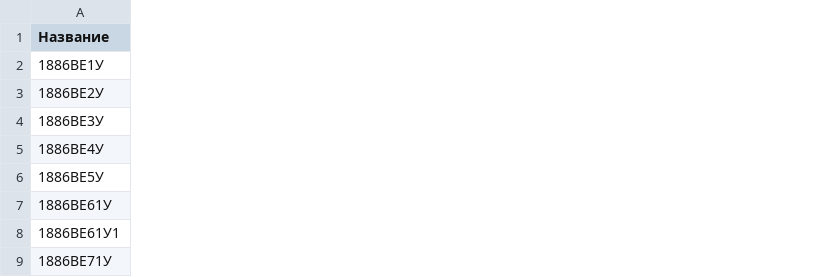
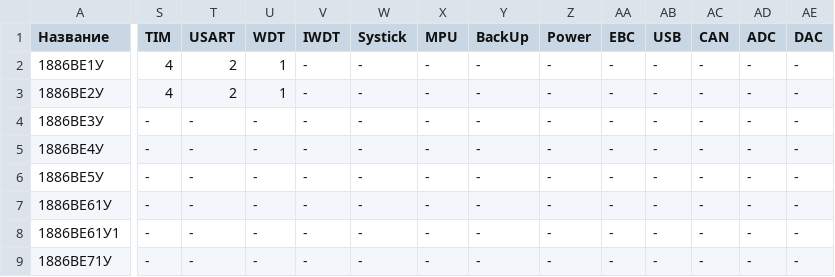
Before and after one commit to Anton9kin/Milandr_v3, a CSV file: resources/micros.csv, drawn as a sheet; only a part is shown, gaps mark what is left out; the diff covers the shown part only; the diff names each change by its address in the sheet, - before the commit and + after, or states it on an @@ line.

```diff
--- a/resources/micros.csv
+++ b/resources/micros.csv
+column S (TIM), rows 2-9: 4 | 4 | - | - | - | - | - | -
+column T (USART), rows 2-9: 2 | 2 | - | - | - | - | - | -
+column U (WDT), rows 2-9: 1 | 1 | - | - | - | - | - | -
+column V (IWDT), rows 2-9: all -
+column W (Systick), rows 2-9: all -
+column X (MPU), rows 2-9: all -
+column Y (BackUp), rows 2-9: all -
+column Z (Power), rows 2-9: all -
+column AA (EBC), rows 2-9: all -
+column AB (USB), rows 2-9: all -
+column AC (CAN), rows 2-9: all -
+column AD (ADC), rows 2-9: all -
+column AE (DAC), rows 2-9: all -
```
Also changed, not shown: 3 added columns elsewhere in this file, 5 other files.
